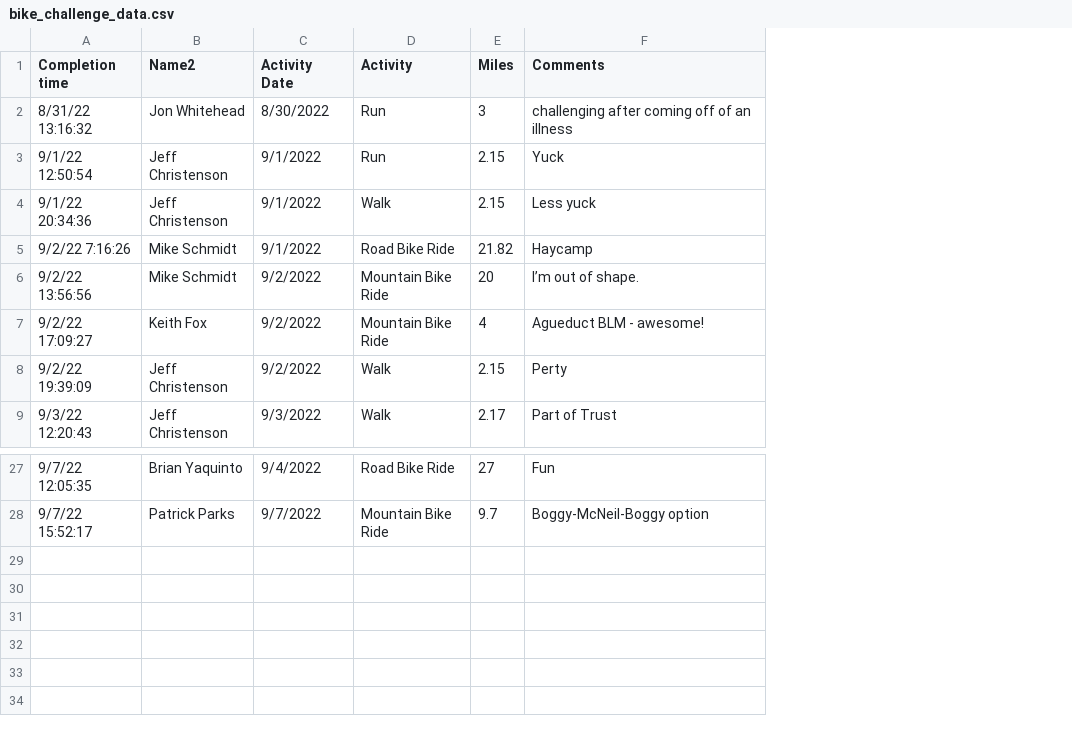
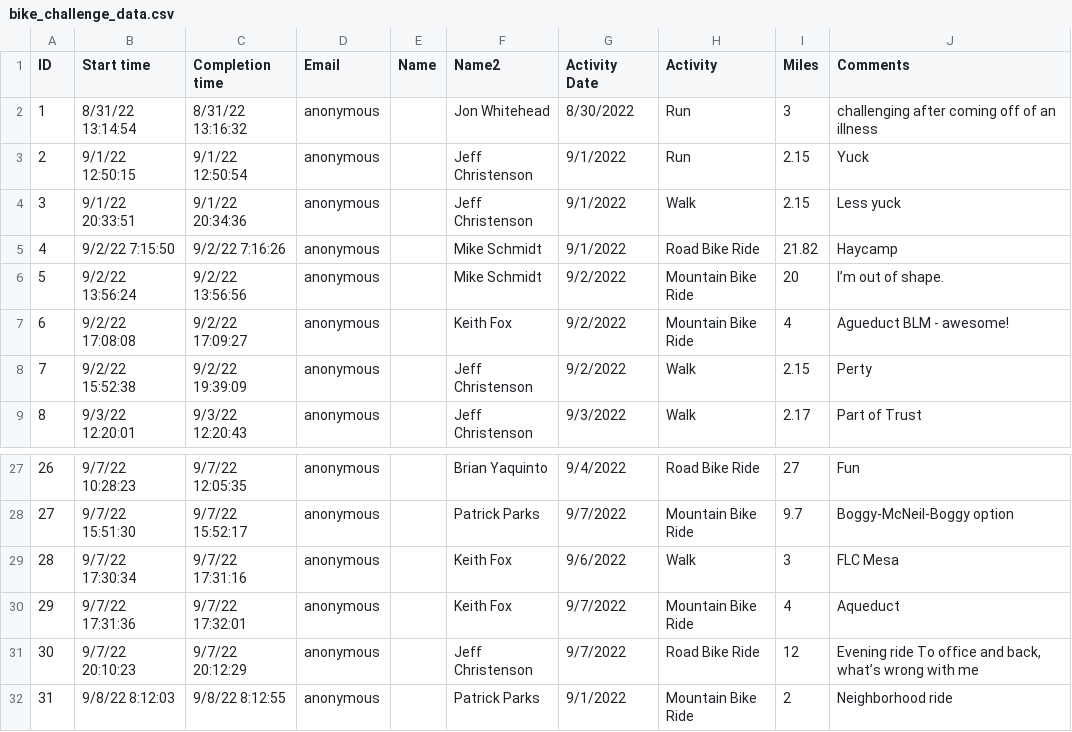
Before and after one commit to mschmidty/bike_challenge_trfo, a CSV file: public/bike_challenge_data.csv, drawn as a sheet; only a part is shown, gaps mark what is left out; the diff names each change by its address in the sheet, - before the commit and + after, or states it on an @@ line.

Commit message:
updated data

```diff
--- a/public/bike_challenge_data.csv
+++ b/public/bike_challenge_data.csv
+column A (ID), rows 2-9: 1 | 2 | 3 | 4 | 5 | 6 | 7 | 8; rows 27-28: 26 | 27
+column B (Start time), rows 2-9: 8/31/22 13:14:54 | 9/1/22 12:50:15 | 9/1/22 20:33:51 | 9/2/22 7:15:50 | 9/2/22 13:56:24 | 9/2/22 17:08:08 | 9/2/22 15:52:38 | 9/3/22 12:20:01; rows 27-28: 9/7/22 10:28:23 | 9/7/22 15:51:30
+column D (Email), rows 2-9: all anonymous; rows 27-28: anonymous | anonymous
+column E (Name), empty
+row 29: 28 | 9/7/22 17:30:34 | 9/7/22 17:31:16 | anonymous |  | Keith Fox | 9/6/2022 | Walk | 3 | FLC Mesa
+row 30: 29 | 9/7/22 17:31:36 | 9/7/22 17:32:01 | anonymous |  | Keith Fox | 9/7/2022 | Mountain Bike Ride | 4 | Aqueduct
+row 31: 30 | 9/7/22 20:10:23 | 9/7/22 20:12:29 | anonymous |  | Jeff Christenson | 9/7/2022 | Road Bike Ride | 12 | Evening ride To office and back, what’s wrong with me
+row 32: 31 | 9/8/22 8:12:03 | 9/8/22 8:12:55 | anonymous |  | Patrick Parks | 9/1/2022 | Mountain Bike Ride | 2 | Neighborhood ride
```
